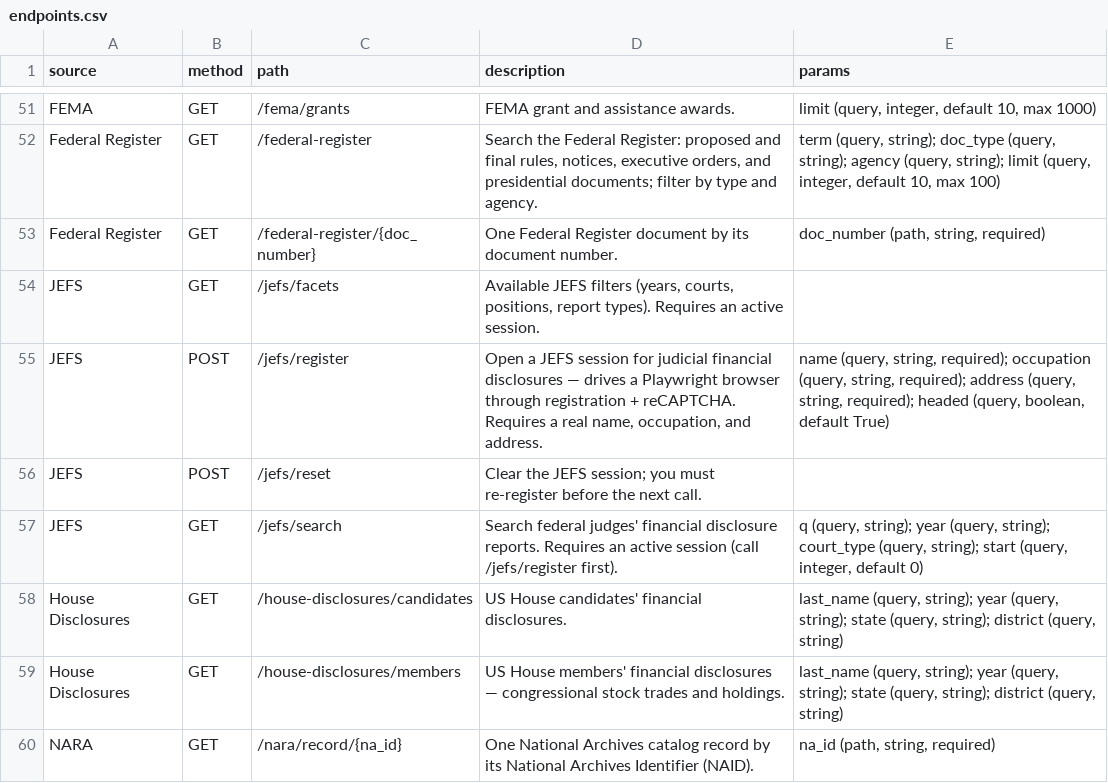
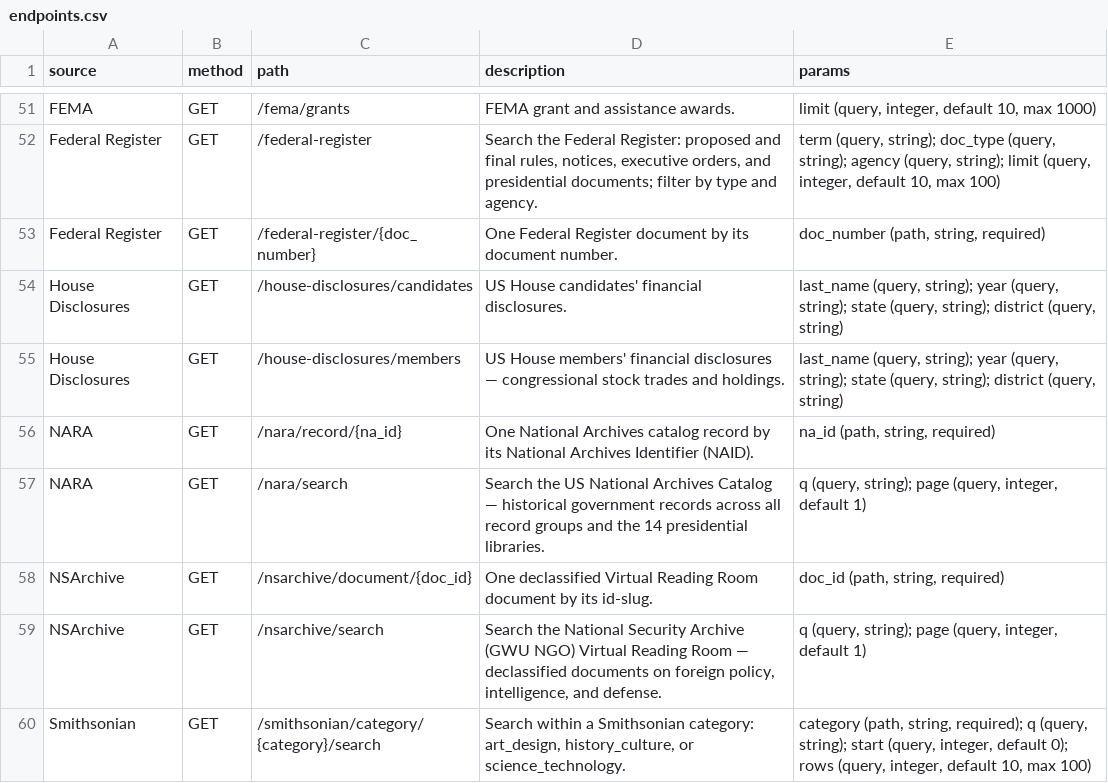
Before and after one commit to mishafyi/datagod, a CSV file: docs/endpoints.csv, drawn as a sheet; only a part is shown, gaps mark what is left out; the shorter side is filled out with more unchanged rows; the diff names each change by its address in the sheet, - before the commit and + after, or states it on an @@ line.

```diff
--- a/docs/endpoints.csv
+++ b/docs/endpoints.csv
-row 54: JEFS | GET | /jefs/facets | Available JEFS filters (years, courts, positions, report types). Requires an active session.
-row 55: JEFS | POST | /jefs/register | Open a JEFS session for judicial financial disclosures — drives a Playwright browser through registration + reCAPTCHA. Requires a real name, occupation, and address. | name (query, string, required); occupation (query, string, required); address (query, string, required); headed (query, boolean, default True)
-row 56: JEFS | POST | /jefs/reset | Clear the JEFS session; you must re-register before the next call.
-row 57: JEFS | GET | /jefs/search | Search federal judges' financial disclosure reports. Requires an active session (call /jefs/register first). | q (query, string); year (query, string); court_type (query, string); start (query, integer, default 0)
```
Also changed, not shown: 6 other files.
